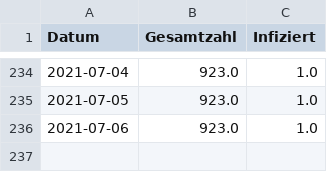
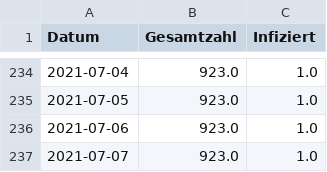
Before and after one commit to meinstutensee/corona-stutensee, a CSV file: daten.csv, drawn as a sheet; only a part is shown, gaps mark what is left out.

Commit message:
Update CSV data

```diff
--- a/daten.csv
+++ b/daten.csv
@@ -236 +236,2 @@ Datum,Gesamtzahl,Infiziert
 2021-07-06,923.0,1.0
+2021-07-07,923.0,1.0
```
